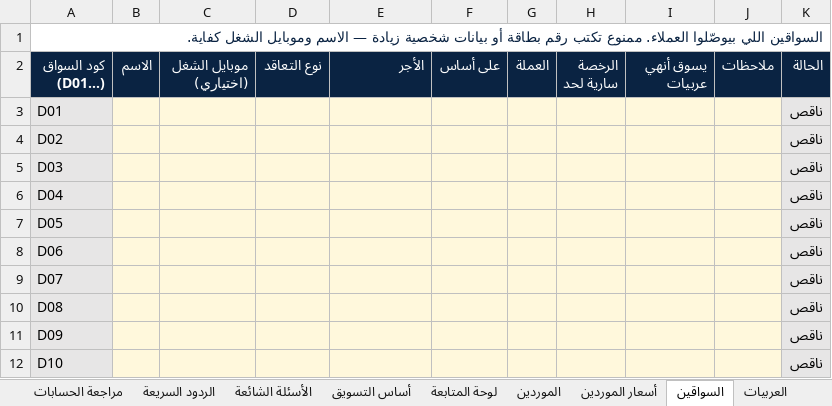
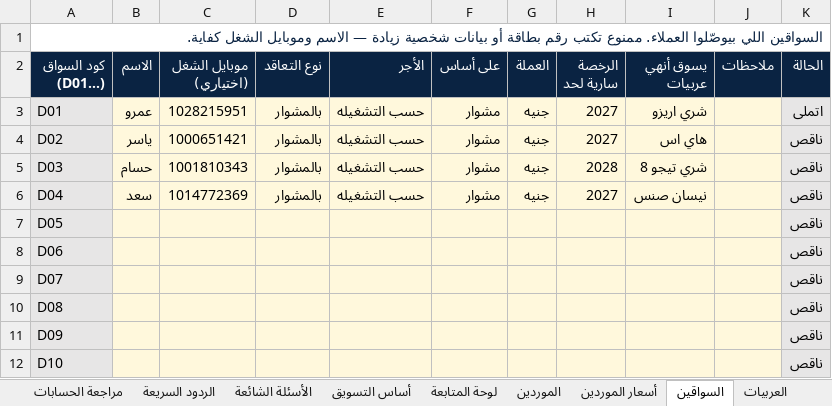
Before and after one commit to wego2388/wego-platform, an Excel workbook: clients/safari-tours-sharm/owner-data/safari-tours-owner-data-hub.xlsx, sheet السواقين, drawn as a sheet; values as stored, in another font and other column widths than the file's, no borders; the diff names each change by its address in the sheet, - before the commit and + after, or states it on an @@ line.

```diff
--- a/clients/safari-tours-sharm/owner-data/safari-tours-owner-data-hub.xlsx (sheet السواقين)
+++ b/clients/safari-tours-sharm/owner-data/safari-tours-owner-data-hub.xlsx (sheet السواقين)
-B3 (الاسم): (empty)
+B3 (الاسم): عمرو
-C3 (موبايل الشغل (اختياري)): (empty)
+C3 (موبايل الشغل (اختياري)): 1028215951
-D3:D6 (نوع التعاقد): (empty)
+D3:D6 (نوع التعاقد): بالمشوار
-E3:E6 (الأجر): (empty)
+E3:E6 (الأجر): حسب التشغيله
-F3:F6 (على أساس): (empty)
+F3:F6 (على أساس): مشوار
-G3:G6 (العملة): (empty)
+G3:G6 (العملة): جنيه
-H3:H4 (الرخصة سارية لحد): (empty)
+H3:H4 (الرخصة سارية لحد): 2027
-I3 (يسوق أنهي عربيات): (empty)
+I3 (يسوق أنهي عربيات): شري اريزو
-K3 (الحالة): ناقص
+K3 (الحالة): اتملى
-B4 (الاسم): (empty)
+B4 (الاسم): ياسر
-C4 (موبايل الشغل (اختياري)): (empty)
+C4 (موبايل الشغل (اختياري)): 1000651421
-I4 (يسوق أنهي عربيات): (empty)
+I4 (يسوق أنهي عربيات): هاي اس
-B5 (الاسم): (empty)
+B5 (الاسم): حسام
-C5 (موبايل الشغل (اختياري)): (empty)
+C5 (موبايل الشغل (اختياري)): 1001810343
-H5 (الرخصة سارية لحد): (empty)
+H5 (الرخصة سارية لحد): 2028
-I5 (يسوق أنهي عربيات): (empty)
+I5 (يسوق أنهي عربيات): شري تيجو 8
-B6 (الاسم): (empty)
+B6 (الاسم): سعد
-C6 (موبايل الشغل (اختياري)): (empty)
+C6 (موبايل الشغل (اختياري)): 1014772369
-H6 (الرخصة سارية لحد): (empty)
+H6 (الرخصة سارية لحد): 2027
-I6 (يسوق أنهي عربيات): (empty)
+I6 (يسوق أنهي عربيات): نيسان صنس
```
Also changed, not shown: sheet أسعار الموردين, sheet تكاليف الرحلات, sheet الموردين, sheet بيانات الشركة, sheet سجل التغييرات, 1 other file.
